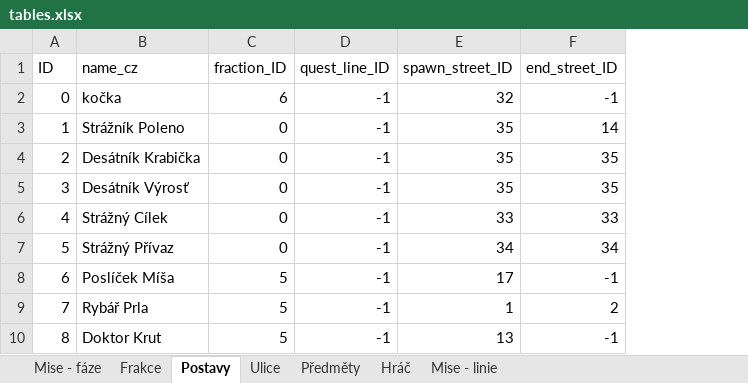
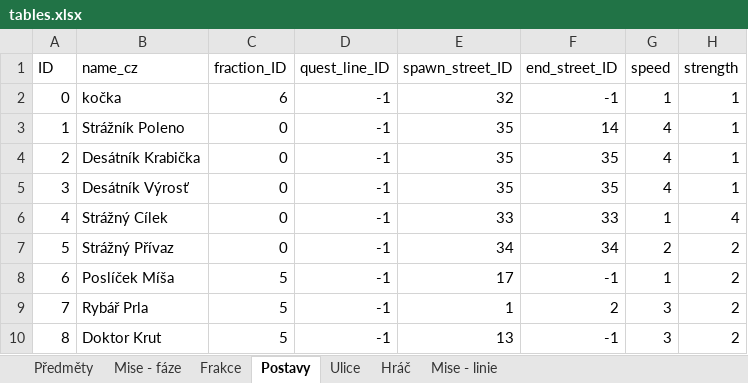
Before and after one commit to Coelurus/DnD-Telegram-Bot, an Excel workbook: zzz_other/tables.xlsx, sheet Postavy, drawn as a sheet; only a part is shown; values as stored, in another font and other column widths than the file's, no borders; the diff names each change by its address in the sheet, - before the commit and + after, or states it on an @@ line.

```diff
--- a/zzz_other/tables.xlsx (sheet Postavy)
+++ b/zzz_other/tables.xlsx (sheet Postavy)
@@ sheet tab order changed: Předměty | Mise - fáze | Frakce | Postavy | Ulice | Hráč | Mise - linie @@
+column G (speed), rows 2-10: 1 | 4 | 4 | 4 | 1 | 2 | 1 | 3 | 3
+column H (strength), rows 2-10: 1 | 1 | 1 | 1 | 4 | 2 | 2 | 2 | 2
```
Also changed, not shown: sheet Předměty, 3 other files.
